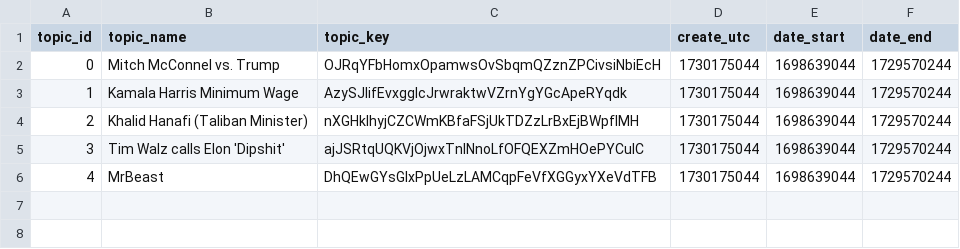
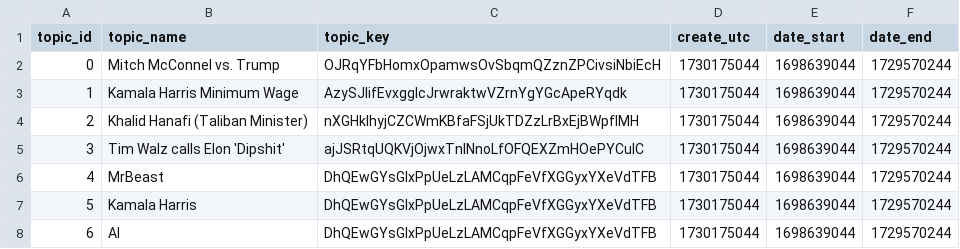
Before and after one commit to numbers1234567/custom-content-blocker, a CSV file: backend/postgres-db/test_dataset/test_emerging_topics.csv, drawn as a sheet; the diff names each change by its address in the sheet, - before the commit and + after, or states it on an @@ line.

Commit message:
Extra emerging topics for testing

```diff
--- a/backend/postgres-db/test_dataset/test_emerging_topics.csv
+++ b/backend/postgres-db/test_dataset/test_emerging_topics.csv
+row 7: 5 | Kamala Harris | DhQEwGYsGlxPpUeLzLAMCqpFeVfXGGyxYXeVdTFB | 1730175044 | 1698639044 | 1729570244
+row 8: 6 | AI | DhQEwGYsGlxPpUeLzLAMCqpFeVfXGGyxYXeVdTFB | 1730175044 | 1698639044 | 1729570244
```
Also changed, not shown: 1 other file.
